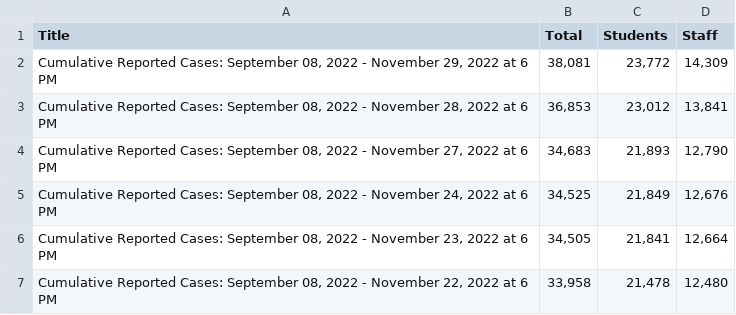
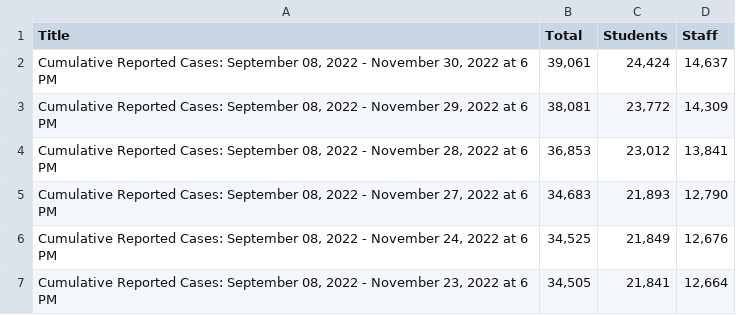
Before and after one commit to pressnyc/nyc-doe-covid-interventions, a CSV file: csv/confirmed-cases-cumulative.csv, drawn as a sheet; only a part is shown; the shorter side is filled out with more unchanged rows; the diff names each change by its address in the sheet, - before the commit and + after, or states it on an @@ line.

```diff
--- a/csv/confirmed-cases-cumulative.csv
+++ b/csv/confirmed-cases-cumulative.csv
+row 2: Cumulative Reported Cases: September 08, 2022 - November 30, 2022 at 6 PM | 39,061 | 24,424 | 14,637
```
Also changed, not shown: csv/actions-charter.csv, csv/actions.csv, 1 other file.
